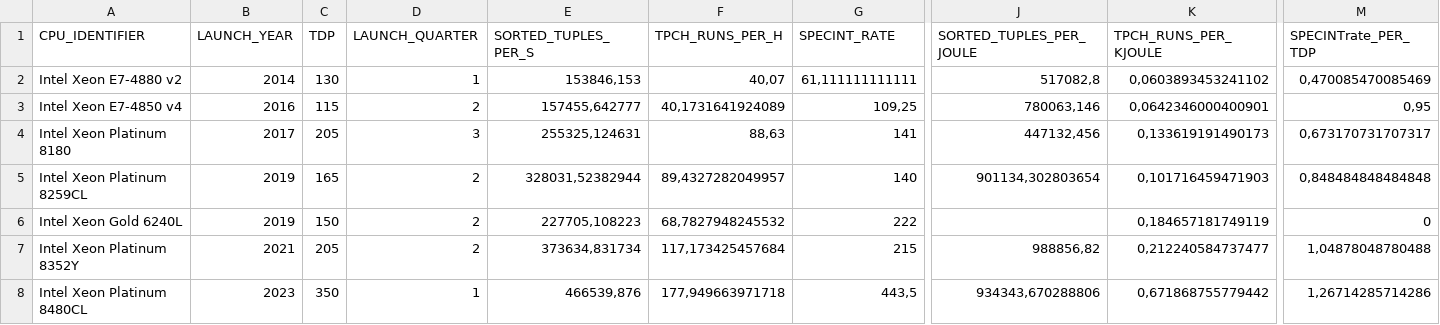
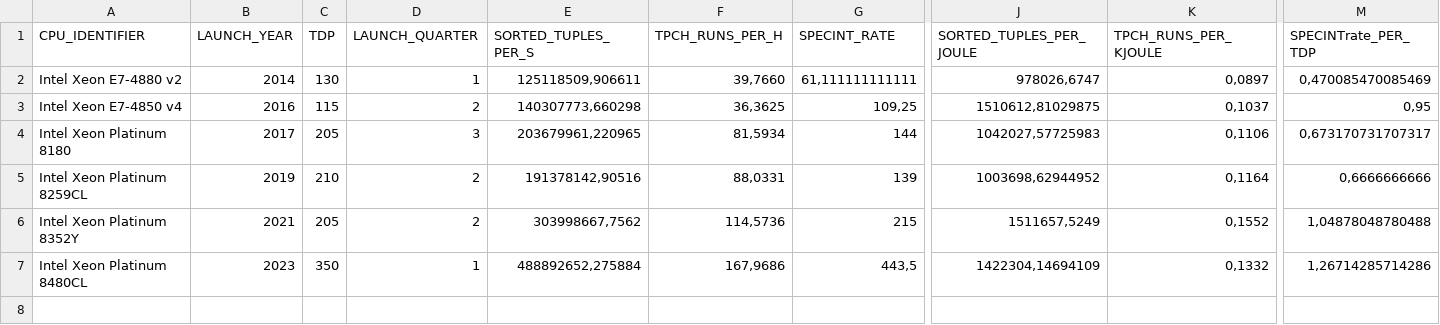
Before and after one commit to hpides/server-buy-advisor, a CSV file: measured-results/sorting_and_tpch.csv, drawn as a sheet; only a part is shown, gaps mark what is left out; removed rows and columns are numbered as before the commit, all else as after; rows hold the shown columns only; the diff names each change by its address in the sheet, - before the commit and + after, or states it on an @@ line.

```diff
--- a/measured-results/sorting_and_tpch.csv
+++ b/measured-results/sorting_and_tpch.csv
-E2 (SORTED_TUPLES_PER_S): 153846,153
+E2 (SORTED_TUPLES_PER_S): 125118509,906611
-F2 (TPCH_RUNS_PER_H): 40,07
+F2 (TPCH_RUNS_PER_H): 39,7660
-J2 (SORTED_TUPLES_PER_JOULE): 517082,8
+J2 (SORTED_TUPLES_PER_JOULE): 978026,6747
-K2 (TPCH_RUNS_PER_KJOULE): 0,0603893453241102
+K2 (TPCH_RUNS_PER_KJOULE): 0,0897
-E3 (SORTED_TUPLES_PER_S): 157455,642777
+E3 (SORTED_TUPLES_PER_S): 140307773,660298
-F3 (TPCH_RUNS_PER_H): 40,1731641924089
+F3 (TPCH_RUNS_PER_H): 36,3625
-J3 (SORTED_TUPLES_PER_JOULE): 780063,146
+J3 (SORTED_TUPLES_PER_JOULE): 1510612,81029875
-K3 (TPCH_RUNS_PER_KJOULE): 0,0642346000400901
+K3 (TPCH_RUNS_PER_KJOULE): 0,1037
-E4 (SORTED_TUPLES_PER_S): 255325,124631
+E4 (SORTED_TUPLES_PER_S): 203679961,220965
-F4 (TPCH_RUNS_PER_H): 88,63
+F4 (TPCH_RUNS_PER_H): 81,5934
-G4 (SPECINT_RATE): 141
+G4 (SPECINT_RATE): 144
-J4 (SORTED_TUPLES_PER_JOULE): 447132,456
+J4 (SORTED_TUPLES_PER_JOULE): 1042027,57725983
-K4 (TPCH_RUNS_PER_KJOULE): 0,133619191490173
+K4 (TPCH_RUNS_PER_KJOULE): 0,1106
-C5 (TDP): 165
+C5 (TDP): 210
-E5 (SORTED_TUPLES_PER_S): 328031,52382944
+E5 (SORTED_TUPLES_PER_S): 191378142,90516
-F5 (TPCH_RUNS_PER_H): 89,4327282049957
+F5 (TPCH_RUNS_PER_H): 88,0331
-G5 (SPECINT_RATE): 140
+G5 (SPECINT_RATE): 139
-J5 (SORTED_TUPLES_PER_JOULE): 901134,302803654
+J5 (SORTED_TUPLES_PER_JOULE): 1003698,62944952
-K5 (TPCH_RUNS_PER_KJOULE): 0,101716459471903
+K5 (TPCH_RUNS_PER_KJOULE): 0,1164
-M5 (SPECINTrate_PER_TDP): 0,848484848484848
+M5 (SPECINTrate_PER_TDP): 0,6666666666
-row 6: Intel Xeon Gold 6240L | 2019 | 150 | 2 | 227705,108223 | 68,7827948245532 | 222 |  | 0,184657181749119 | 0
-E6 (SORTED_TUPLES_PER_S): 373634,831734
+E6 (SORTED_TUPLES_PER_S): 303998667,7562
-F6 (TPCH_RUNS_PER_H): 117,173425457684
+F6 (TPCH_RUNS_PER_H): 114,5736
-J6 (SORTED_TUPLES_PER_JOULE): 988856,82
+J6 (SORTED_TUPLES_PER_JOULE): 1511657,5249
-K6 (TPCH_RUNS_PER_KJOULE): 0,212240584737477
+K6 (TPCH_RUNS_PER_KJOULE): 0,1552
-E7 (SORTED_TUPLES_PER_S): 466539,876
+E7 (SORTED_TUPLES_PER_S): 488892652,275884
-F7 (TPCH_RUNS_PER_H): 177,949663971718
+F7 (TPCH_RUNS_PER_H): 167,9686
-J7 (SORTED_TUPLES_PER_JOULE): 934343,670288806
+J7 (SORTED_TUPLES_PER_JOULE): 1422304,14694109
-K7 (TPCH_RUNS_PER_KJOULE): 0,671868755779442
+K7 (TPCH_RUNS_PER_KJOULE): 0,1332
```
Also changed, not shown: 1 other file.
